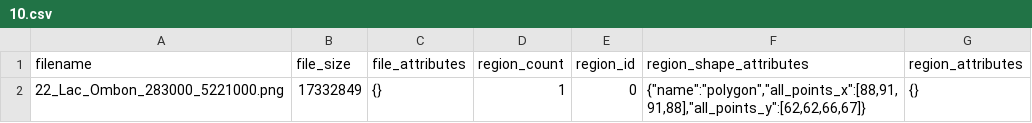
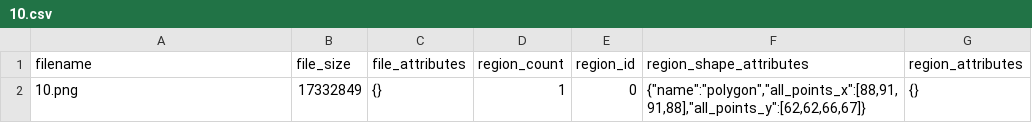
Before and after one commit to Canadian-Severe-Storms-Laboratory/Tree_Tagger_ArcGIS_Add_On, a CSV file: Dataset Builder/polygon_csv/10.csv, drawn as a sheet.

```diff
--- a/Dataset Builder/polygon_csv/10.csv
+++ b/Dataset Builder/polygon_csv/10.csv
@@ -1,2 +1,2 @@
 filename,file_size,file_attributes,region_count,region_id,region_shape_attributes,region_attributes
-22_Lac_Ombon_283000_5221000.png,17332849,"{}",1,0,"{""name"":""polygon"",""all_points_x"":[88,91,91,88],""all_points_y"":[62,62,66,67]}","{}"
+10.png,17332849,{},1,0,"{""name"":""polygon"",""all_points_x"":[88,91,91,88],""all_points_y"":[62,62,66,67]}",{}
```
Also changed, not shown: Dataset Builder/polygon_csv/1.csv, Dataset Builder/polygon_csv/2.csv, 17 other files.
